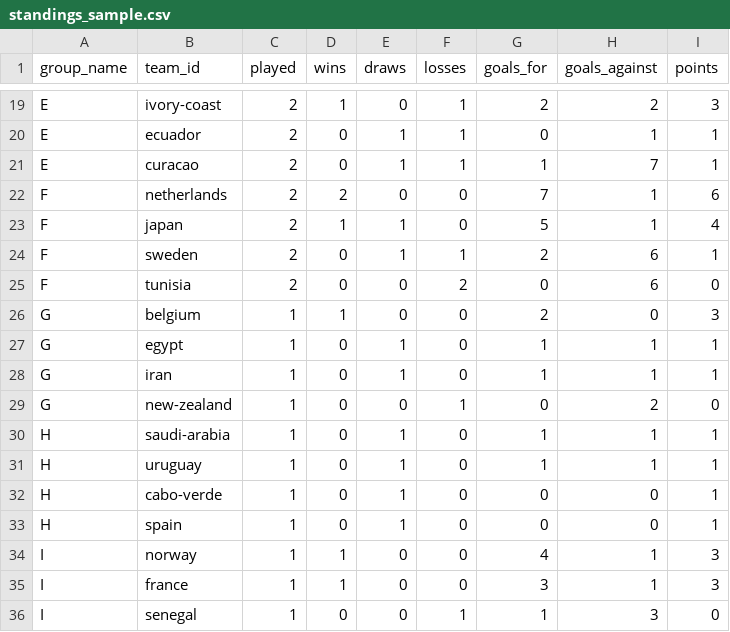
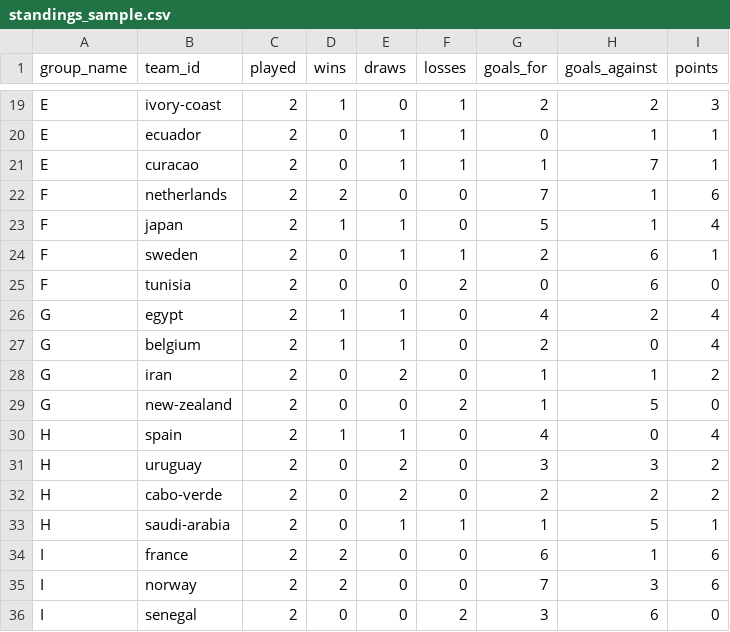
Before and after one commit to jonit-dev/worldcup-forecast-2026, a CSV file: data/raw/standings_sample.csv, drawn as a sheet; only a part is shown, gaps mark what is left out; the diff covers the shown part only.

```diff
--- a/data/raw/standings_sample.csv
+++ b/data/raw/standings_sample.csv
@@ -25,12 +25,12 @@ F,sweden,2,0,1,1,2,6,1
 F,tunisia,2,0,0,2,0,6,0
-G,belgium,1,1,0,0,2,0,3
-G,egypt,1,0,1,0,1,1,1
-G,iran,1,0,1,0,1,1,1
-G,new-zealand,1,0,0,1,0,2,0
-H,saudi-arabia,1,0,1,0,1,1,1
-H,uruguay,1,0,1,0,1,1,1
-H,cabo-verde,1,0,1,0,0,0,1
-H,spain,1,0,1,0,0,0,1
-I,norway,1,1,0,0,4,1,3
-I,france,1,1,0,0,3,1,3
-I,senegal,1,0,0,1,1,3,0
+G,egypt,2,1,1,0,4,2,4
+G,belgium,2,1,1,0,2,0,4
+G,iran,2,0,2,0,1,1,2
+G,new-zealand,2,0,0,2,1,5,0
+H,spain,2,1,1,0,4,0,4
+H,uruguay,2,0,2,0,3,3,2
+H,cabo-verde,2,0,2,0,2,2,2
+H,saudi-arabia,2,0,1,1,1,5,1
+I,france,2,2,0,0,6,1,6
+I,norway,2,2,0,0,7,3,6
+I,senegal,2,0,0,2,3,6,0
```
Also changed, not shown: 2 added rows, 2 removed rows and 23 edited cells elsewhere in this file, data/raw/current_matches_sample.csv, data/raw/historical_results_sample.csv, 26 other files.
